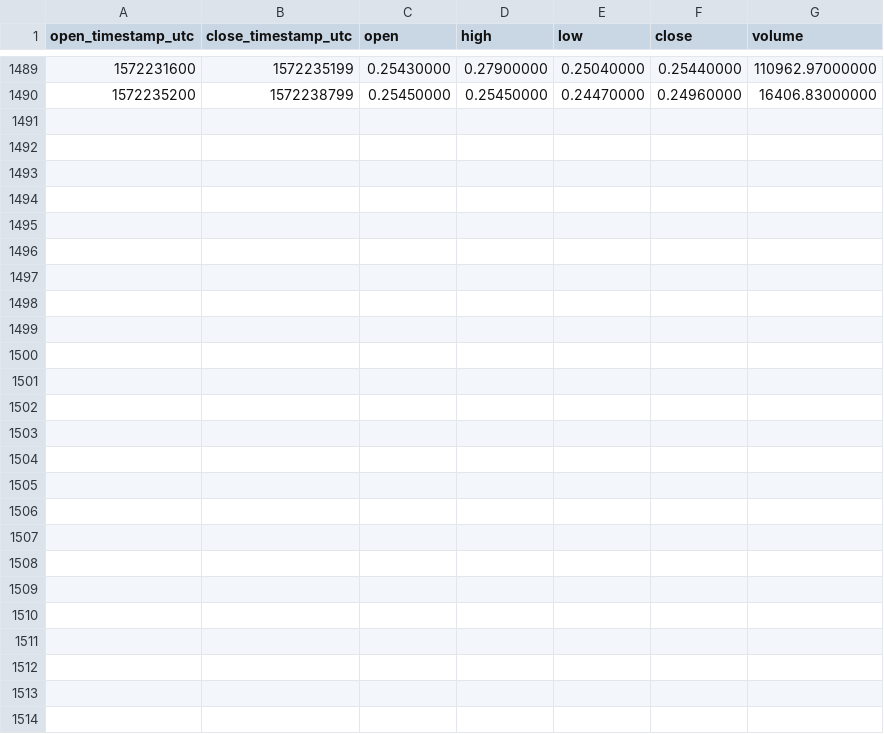
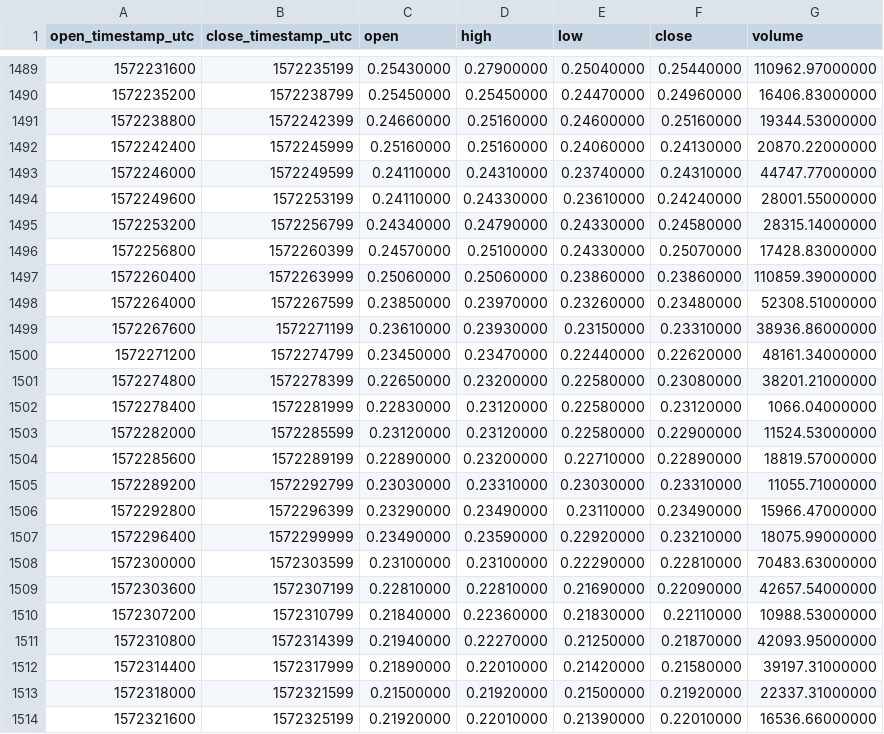
Before and after one commit to cryptobigbro/binance-WANUSDT, a CSV file: binance-WANUSDT-1h.csv, drawn as a sheet; only a part is shown, gaps mark what is left out.

Commit message:
Update OHLCV data.

```diff
--- a/binance-WANUSDT-1h.csv
+++ b/binance-WANUSDT-1h.csv
@@ -1490 +1490,25 @@ open_timestamp_utc,close_timestamp_utc,open,high,low,close,volume
 1572235200,1572238799,0.25450000,0.25450000,0.24470000,0.24960000,16406.83000000
+1572238800,1572242399,0.24660000,0.25160000,0.24600000,0.25160000,19344.53000000
+1572242400,1572245999,0.25160000,0.25160000,0.24060000,0.24130000,20870.22000000
+1572246000,1572249599,0.24110000,0.24310000,0.23740000,0.24310000,44747.77000000
+1572249600,1572253199,0.24110000,0.24330000,0.23610000,0.24240000,28001.55000000
+1572253200,1572256799,0.24340000,0.24790000,0.24330000,0.24580000,28315.14000000
+1572256800,1572260399,0.24570000,0.25100000,0.24330000,0.25070000,17428.83000000
+1572260400,1572263999,0.25060000,0.25060000,0.23860000,0.23860000,110859.39000000
+1572264000,1572267599,0.23850000,0.23970000,0.23260000,0.23480000,52308.51000000
+1572267600,1572271199,0.23610000,0.23930000,0.23150000,0.23310000,38936.86000000
+1572271200,1572274799,0.23450000,0.23470000,0.22440000,0.22620000,48161.34000000
+1572274800,1572278399,0.22650000,0.23200000,0.22580000,0.23080000,38201.21000000
+1572278400,1572281999,0.22830000,0.23120000,0.22580000,0.23120000,1066.04000000
+1572282000,1572285599,0.23120000,0.23120000,0.22580000,0.22900000,11524.53000000
+1572285600,1572289199,0.22890000,0.23200000,0.22710000,0.22890000,18819.57000000
+1572289200,1572292799,0.23030000,0.23310000,0.23030000,0.23310000,11055.71000000
+1572292800,1572296399,0.23290000,0.23490000,0.23110000,0.23490000,15966.47000000
+1572296400,1572299999,0.23490000,0.23590000,0.22920000,0.23210000,18075.99000000
+1572300000,1572303599,0.23100000,0.23100000,0.22290000,0.22810000,70483.63000000
+1572303600,1572307199,0.22810000,0.22810000,0.21690000,0.22090000,42657.54000000
+1572307200,1572310799,0.21840000,0.22360000,0.21830000,0.22110000,10988.53000000
+1572310800,1572314399,0.21940000,0.22270000,0.21250000,0.21870000,42093.95000000
+1572314400,1572317999,0.21890000,0.22010000,0.21420000,0.21580000,39197.31000000
+1572318000,1572321599,0.21500000,0.21920000,0.21500000,0.21920000,22337.31000000
+1572321600,1572325199,0.21920000,0.22010000,0.21390000,0.22010000,16536.66000000
```
Also changed, not shown: binance-WANUSDT-1d.csv.
